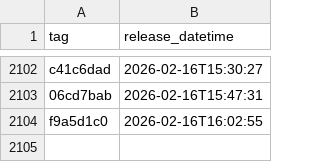
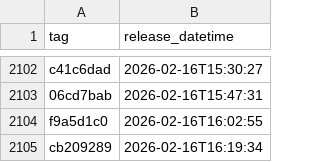
Before and after one commit to NHSDigital/eps-prescription-status-update-api, a CSV file: _data/internal-dev_deployments.csv, drawn as a sheet; only a part is shown, gaps mark what is left out; the diff names each change by its address in the sheet, - before the commit and + after, or states it on an @@ line.

```diff
--- a/_data/internal-dev_deployments.csv
+++ b/_data/internal-dev_deployments.csv
+row 2105: cb209289 | 2026-02-16T16:19:34
```
Also changed, not shown: 1 other file.
